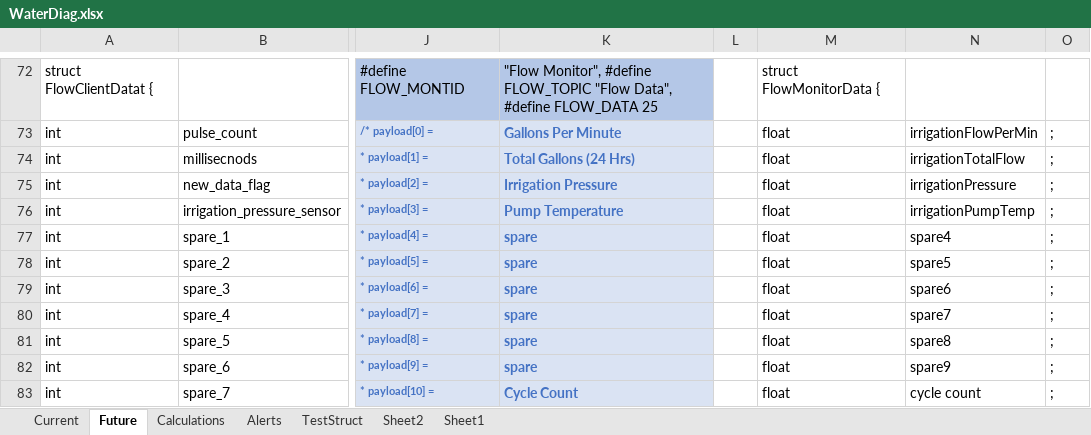
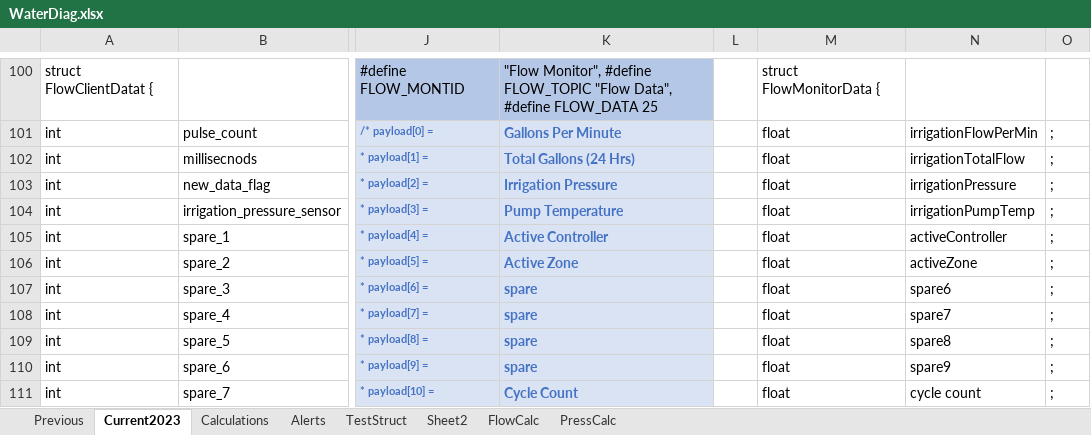
Before and after one commit to whitejv/MilanoWaterProject, an Excel workbook: WaterDiag.xlsx, sheet Current2023, drawn as a sheet; only a part is shown, gaps mark what is left out; values as stored, in another font and other column widths than the file's, no borders; charts and pictures not drawn; addresses are those after the commit; the diff covers the shown part only; the diff names each change by its address in the sheet, - before the commit and + after, or states it on an @@ line.

```diff
--- a/WaterDiag.xlsx (sheet Current2023)
+++ b/WaterDiag.xlsx (sheet Current2023)
-sheet tab: Current
+sheet tab: Previous
-sheet tab: Future
+sheet tab: Current2023
-sheet tab: Sheet1
+sheet tab: FlowCalc
+sheet tab: PressCalc
-K105: spare
+K105: Active Controller
-N105: spare4
+N105: activeController
-K106: spare
+K106: Active Zone
-N106: spare5
+N106: activeZone
```
Also changed, not shown: 28 added rows, 3 edited cells and cell formats elsewhere in this sheet, charts or pictures, 5 other files.
